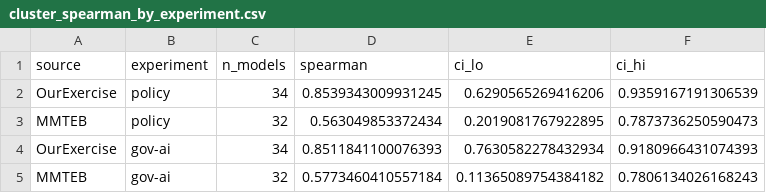
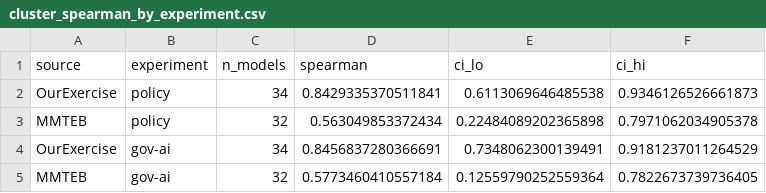
Before and after one commit to jhrystrom/human-grounding, a CSV file: output/cluster_spearman_by_experiment.csv, drawn as a sheet.

```diff
--- a/output/cluster_spearman_by_experiment.csv
+++ b/output/cluster_spearman_by_experiment.csv
@@ -1,5 +1,5 @@
 source,experiment,n_models,spearman,ci_lo,ci_hi
-OurExercise,policy,34,0.8539343009931245,0.6290565269416206,0.9359167191306539
-MMTEB,policy,32,0.563049853372434,0.2019081767922895,0.7873736250590473
-OurExercise,gov-ai,34,0.8511841100076393,0.7630582278432934,0.9180966431074393
-MMTEB,gov-ai,32,0.5773460410557184,0.11365089754384182,0.7806134026168243
+OurExercise,policy,34,0.8429335370511841,0.6113069646485538,0.9346126526661873
+MMTEB,policy,32,0.563049853372434,0.22484089202365898,0.7971062034905378
+OurExercise,gov-ai,34,0.8456837280366691,0.7348062300139491,0.9181237011264529
+MMTEB,gov-ai,32,0.5773460410557184,0.12559790252559364,0.7822673739736405
```
Also changed, not shown: output/cluster_consistency_aggregated_gov-ai_silhouette.csv, output/cluster_consistency_aggregated_policy.csv, 19 other files.
